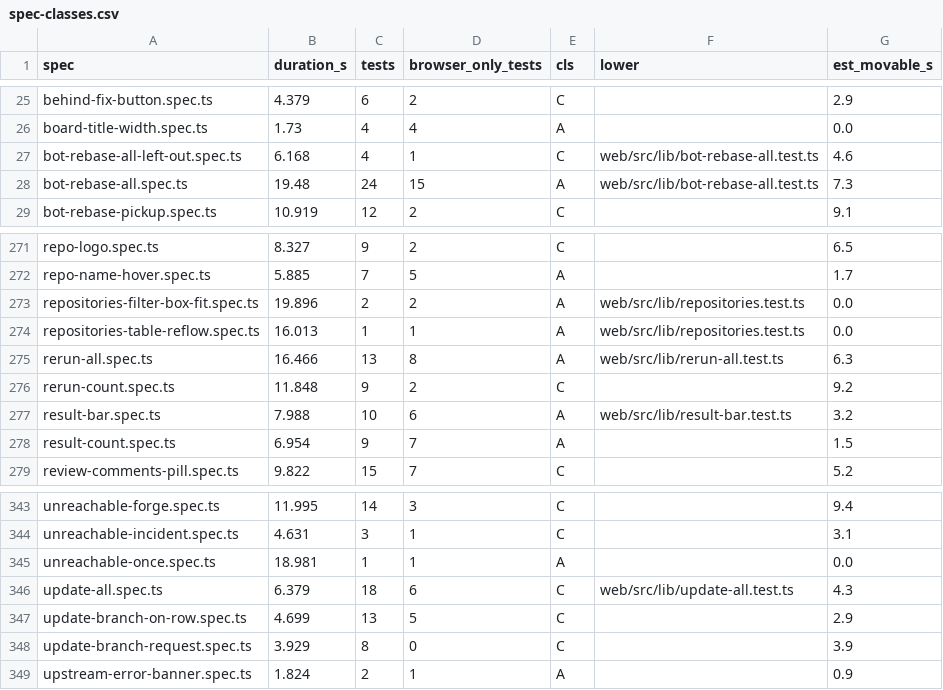
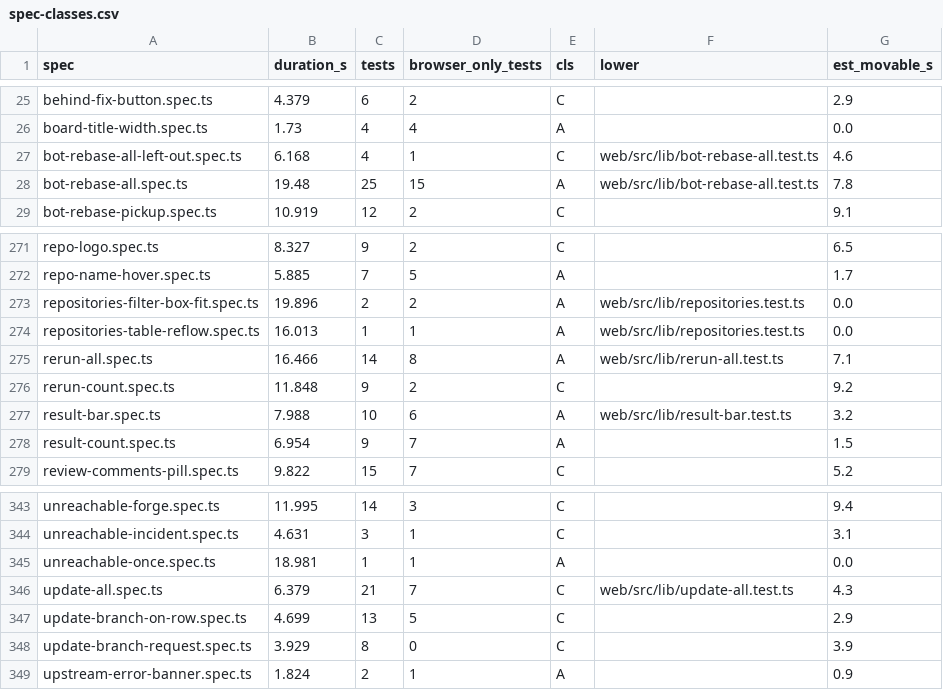
Before and after one commit to alrayyes/forge-dashboard, a CSV file: docs/e2e-audit/spec-classes.csv, drawn as a sheet; only a part is shown, gaps mark what is left out.

```diff
--- a/docs/e2e-audit/spec-classes.csv
+++ b/docs/e2e-audit/spec-classes.csv
@@ -27,3 +27,3 @@ board-title-width.spec.ts,1.73,4,4,A,,0.0
 bot-rebase-all-left-out.spec.ts,6.168,4,1,C,web/src/lib/bot-rebase-all.test.ts,4.6
-bot-rebase-all.spec.ts,19.48,24,15,A,web/src/lib/bot-rebase-all.test.ts,7.3
+bot-rebase-all.spec.ts,19.48,25,15,A,web/src/lib/bot-rebase-all.test.ts,7.8
 bot-rebase-pickup.spec.ts,10.919,12,2,C,,9.1
@@ -274,3 +274,3 @@ repositories-filter-box-fit.spec.ts,19.896,2,2,A,web/src/lib/repositories.test.t
 repositories-table-reflow.spec.ts,16.013,1,1,A,web/src/lib/repositories.test.ts,0.0
-rerun-all.spec.ts,16.466,13,8,A,web/src/lib/rerun-all.test.ts,6.3
+rerun-all.spec.ts,16.466,14,8,A,web/src/lib/rerun-all.test.ts,7.1
 rerun-count.spec.ts,11.848,9,2,C,,9.2
@@ -345,3 +345,3 @@ unreachable-incident.spec.ts,4.631,3,1,C,,3.1
 unreachable-once.spec.ts,18.981,1,1,A,,0.0
-update-all.spec.ts,6.379,18,6,C,web/src/lib/update-all.test.ts,4.3
+update-all.spec.ts,6.379,21,7,C,web/src/lib/update-all.test.ts,4.3
 update-branch-on-row.spec.ts,4.699,13,5,C,,2.9
```
Also changed, not shown: 4 other files.
